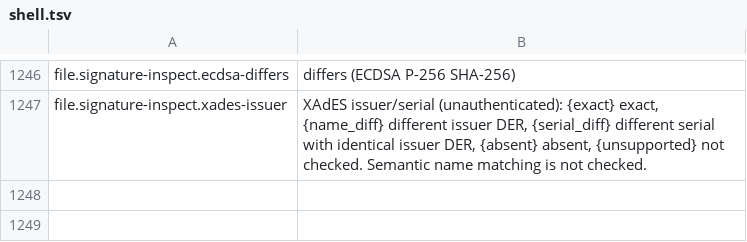
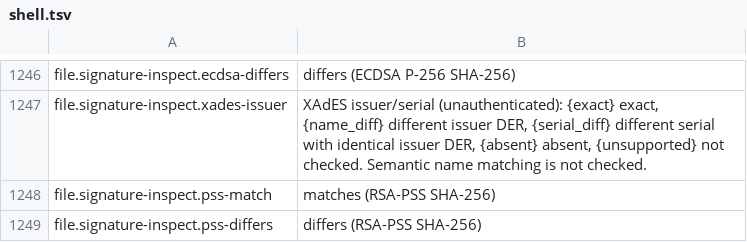
Before and after one commit to masanork/ibis-office, a TSV file: crates/ibis-office-base/i18n/en/shell.tsv, drawn as a sheet; only a part is shown, gaps mark what is left out; the diff names each change by its address in the sheet, - before the commit and + after, or states it on an @@ line.

```diff
--- a/crates/ibis-office-base/i18n/en/shell.tsv
+++ b/crates/ibis-office-base/i18n/en/shell.tsv
+row 1248: file.signature-inspect.pss-match | matches (RSA-PSS SHA-256)
+row 1249: file.signature-inspect.pss-differs | differs (RSA-PSS SHA-256)
```
Also changed, not shown: crates/ibis-office-base/i18n/ja/shell.tsv, 9 other files.
